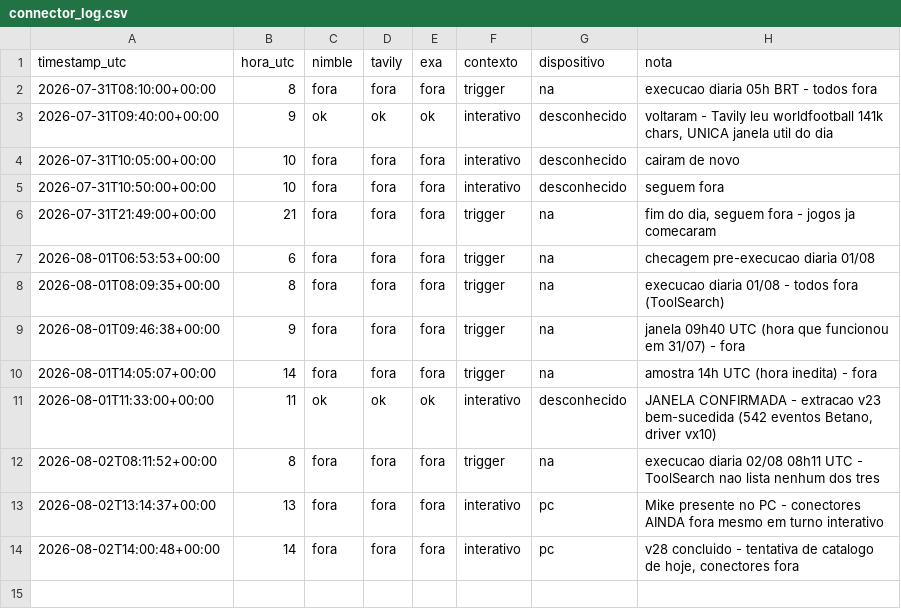
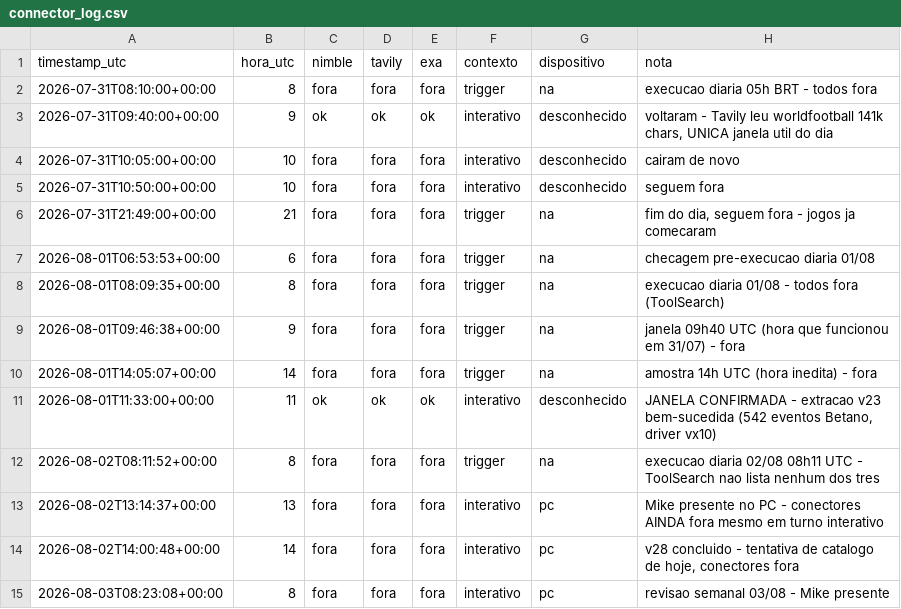
Before and after one commit to mikesorte/mikesorte, a CSV file: data/connector_log.csv, drawn as a sheet; the diff names each change by its address in the sheet, - before the commit and + after, or states it on an @@ line.

```diff
--- a/data/connector_log.csv
+++ b/data/connector_log.csv
+row 15: 2026-08-03T08:23:08+00:00 | 8 | fora | fora | fora | interativo | pc | revisao semanal 03/08 - Mike presente
```
Also changed, not shown: 3 other files.
